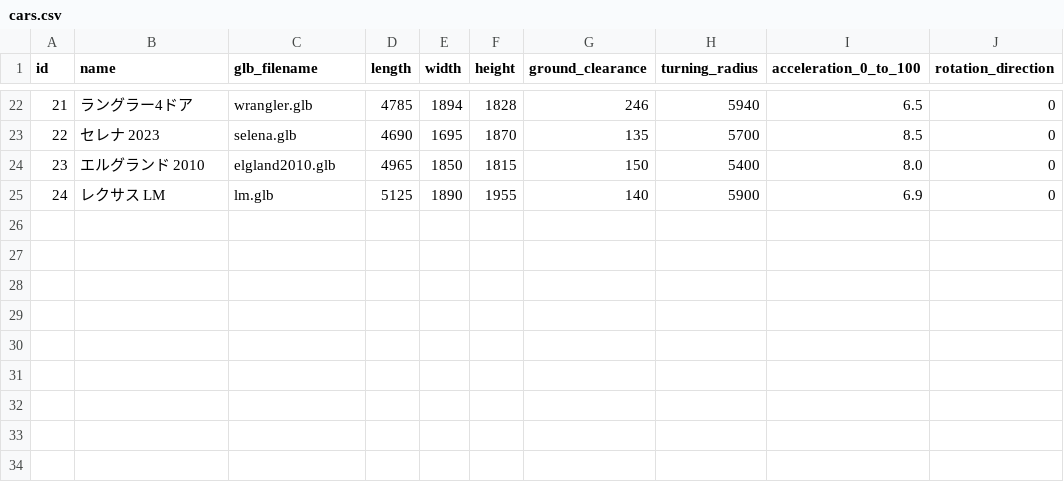
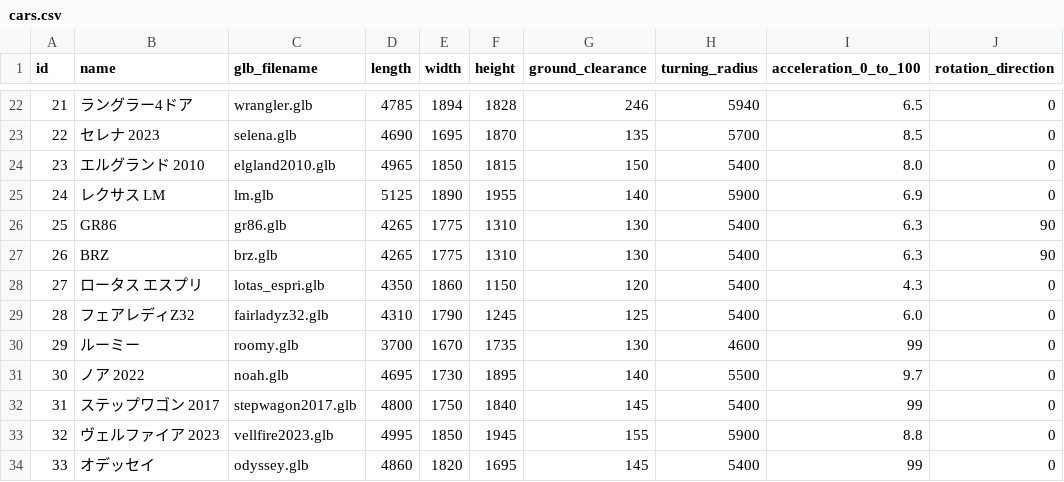
Before and after one commit to yookx450f/blender-vs-code, a CSV file: cars.csv, drawn as a sheet; only a part is shown, gaps mark what is left out.

```diff
--- a/cars.csv
+++ b/cars.csv
@@ -25 +25,10 @@ id,name,glb_filename,length,width,height,ground_clearance,turning_radius,acceler
 24,レクサス LM,lm.glb,5125,1890,1955,140,5900,6.9,0
+25,GR86,gr86.glb,4265,1775,1310,130,5400,6.3,90
+26,BRZ,brz.glb,4265,1775,1310,130,5400,6.3,90
+27,ロータス エスプリ,lotas_espri.glb,4350,1860,1150,120,5400,4.3,0
+28,フェアレディZ32,fairladyz32.glb,4310,1790,1245,125,5400,6.0,0
+29,ルーミー,roomy.glb,3700,1670,1735,130,4600,99,0
+30,ノア 2022,noah.glb,4695,1730,1895,140,5500,9.7,0
+31,ステップワゴン 2017,stepwagon2017.glb,4800,1750,1840,145,5400,99,0
+32,ヴェルファイア 2023,vellfire2023.glb,4995,1850,1945,155,5900,8.8,0
+33,オデッセイ,odyssey.glb,4860,1820,1695,145,5400,99,0
```
Also changed, not shown: 7 other files.
